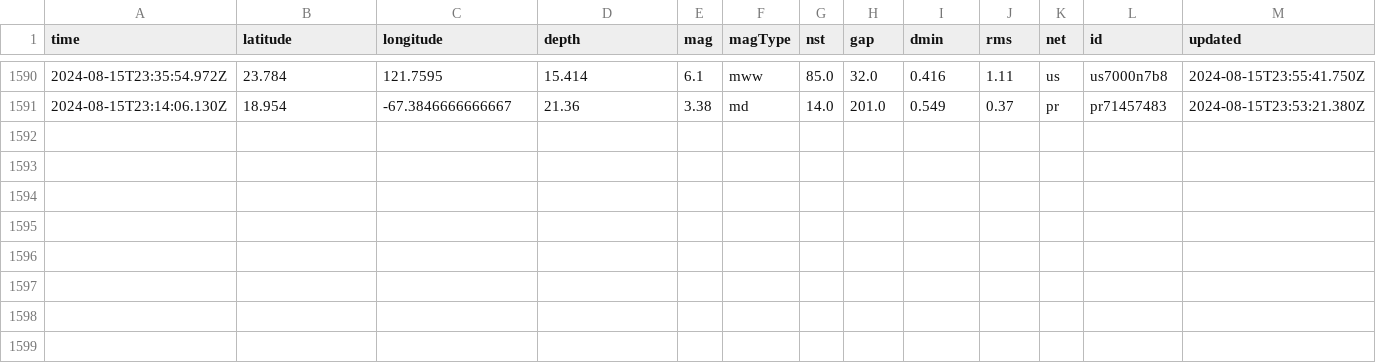
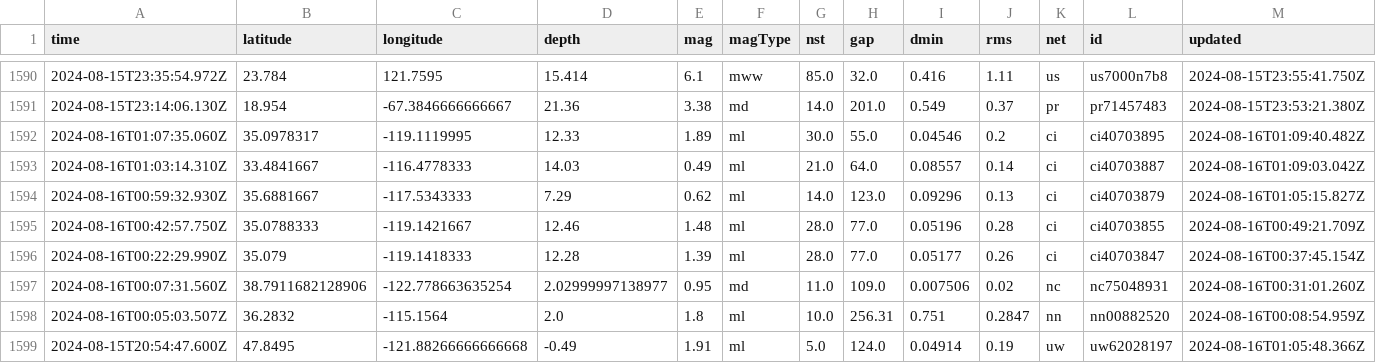
Before and after one commit to HowardTan-repo/demo-github-actions, a CSV file: usgs_main.csv, drawn as a sheet; only a part is shown, gaps mark what is left out; rows hold the shown columns only; the diff names each change by its address in the sheet, - before the commit and + after, or states it on an @@ line.

```diff
--- a/usgs_main.csv
+++ b/usgs_main.csv
+row 1592: 2024-08-16T01:07:35.060Z | 35.0978317 | -119.1119995 | 12.33 | 1.89 | ml | 30.0 | 55.0 | 0.04546 | 0.2 | ci | ci40703895 | 2024-08-16T01:09:40.482Z
+row 1593: 2024-08-16T01:03:14.310Z | 33.4841667 | -116.4778333 | 14.03 | 0.49 | ml | 21.0 | 64.0 | 0.08557 | 0.14 | ci | ci40703887 | 2024-08-16T01:09:03.042Z
+row 1594: 2024-08-16T00:59:32.930Z | 35.6881667 | -117.5343333 | 7.29 | 0.62 | ml | 14.0 | 123.0 | 0.09296 | 0.13 | ci | ci40703879 | 2024-08-16T01:05:15.827Z
+row 1595: 2024-08-16T00:42:57.750Z | 35.0788333 | -119.1421667 | 12.46 | 1.48 | ml | 28.0 | 77.0 | 0.05196 | 0.28 | ci | ci40703855 | 2024-08-16T00:49:21.709Z
+row 1596: 2024-08-16T00:22:29.990Z | 35.079 | -119.1418333 | 12.28 | 1.39 | ml | 28.0 | 77.0 | 0.05177 | 0.26 | ci | ci40703847 | 2024-08-16T00:37:45.154Z
+row 1597: 2024-08-16T00:07:31.560Z | 38.7911682128906 | -122.778663635254 | 2.02999997138977 | 0.95 | md | 11.0 | 109.0 | 0.007506 | 0.02 | nc | nc75048931 | 2024-08-16T00:31:01.260Z
+row 1598: 2024-08-16T00:05:03.507Z | 36.2832 | -115.1564 | 2.0 | 1.8 | ml | 10.0 | 256.31 | 0.751 | 0.2847 | nn | nn00882520 | 2024-08-16T00:08:54.959Z
+row 1599: 2024-08-15T20:54:47.600Z | 47.8495 | -121.88266666666668 | -0.49 | 1.91 | ml | 5.0 | 124.0 | 0.04914 | 0.19 | uw | uw62028197 | 2024-08-16T01:05:48.366Z
```
Also changed, not shown: usgs_current.csv.
